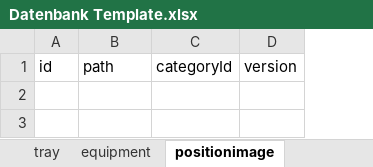
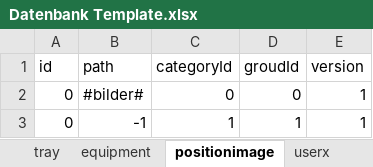
Before and after one commit to firesoft-de/Digitale-Taschenkarte-Fahrzeugbeladung, an Excel workbook: server/tools/Datenbank Template.xlsx, sheet positionimage, drawn as a sheet; values as stored, in another font and other column widths than the file's, no borders; the diff names each change by its address in the sheet, - before the commit and + after, or states it on an @@ line.

```diff
--- a/server/tools/Datenbank Template.xlsx (sheet positionimage)
+++ b/server/tools/Datenbank Template.xlsx (sheet positionimage)
+sheet tab: userx
+column D (groudId), empty
+row 2: 0 | #bilder# | 0 | 0 | 1
+row 3: 0 | -1 | 1 | 1 | 1
```
Also changed, not shown: sheet equipment, sheet tray, other sheet tabs, 16 other files.
